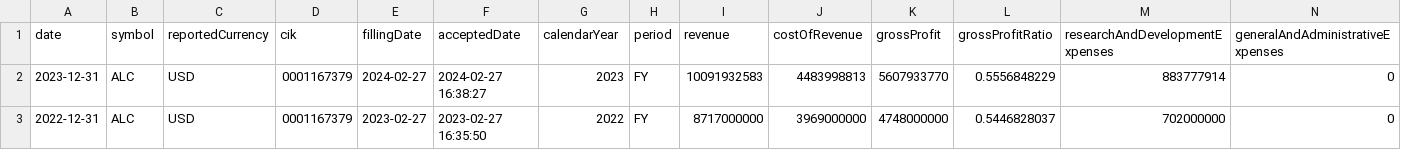
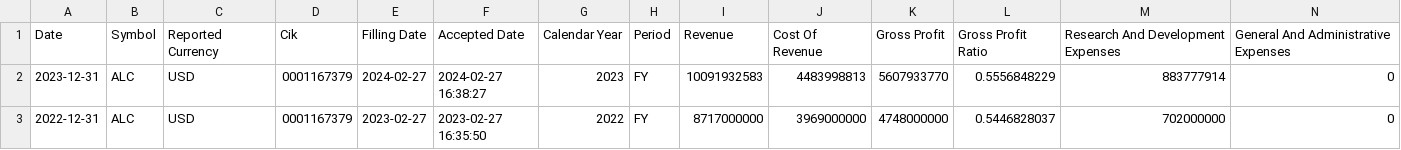
Before and after one commit to MarkPhamm/Alcon-Financial-Assistant, a CSV file: data/annually_income_statement.csv, drawn as a sheet; only a part is shown; the diff covers the shown part only; the diff names each change by its address in the sheet, - before the commit and + after, or states it on an @@ line.

```diff
--- a/data/annually_income_statement.csv
+++ b/data/annually_income_statement.csv
-A1: date
+A1: Date
-B1: symbol
+B1: Symbol
-C1: reportedCurrency
+C1: Reported Currency
-D1: cik
+D1: Cik
-E1: fillingDate
+E1: Filling Date
-F1: acceptedDate
+F1: Accepted Date
-G1: calendarYear
+G1: Calendar Year
-H1: period
+H1: Period
-I1: revenue
+I1: Revenue
-J1: costOfRevenue
+J1: Cost Of Revenue
-K1: grossProfit
+K1: Gross Profit
-L1: grossProfitRatio
+L1: Gross Profit Ratio
-M1: researchAndDevelopmentExpenses
+M1: Research And Development Expenses
-N1: generalAndAdministrativeExpenses
+N1: General And Administrative Expenses
```
Also changed, not shown: 25 edited cells elsewhere in this file, response_times.csv.
